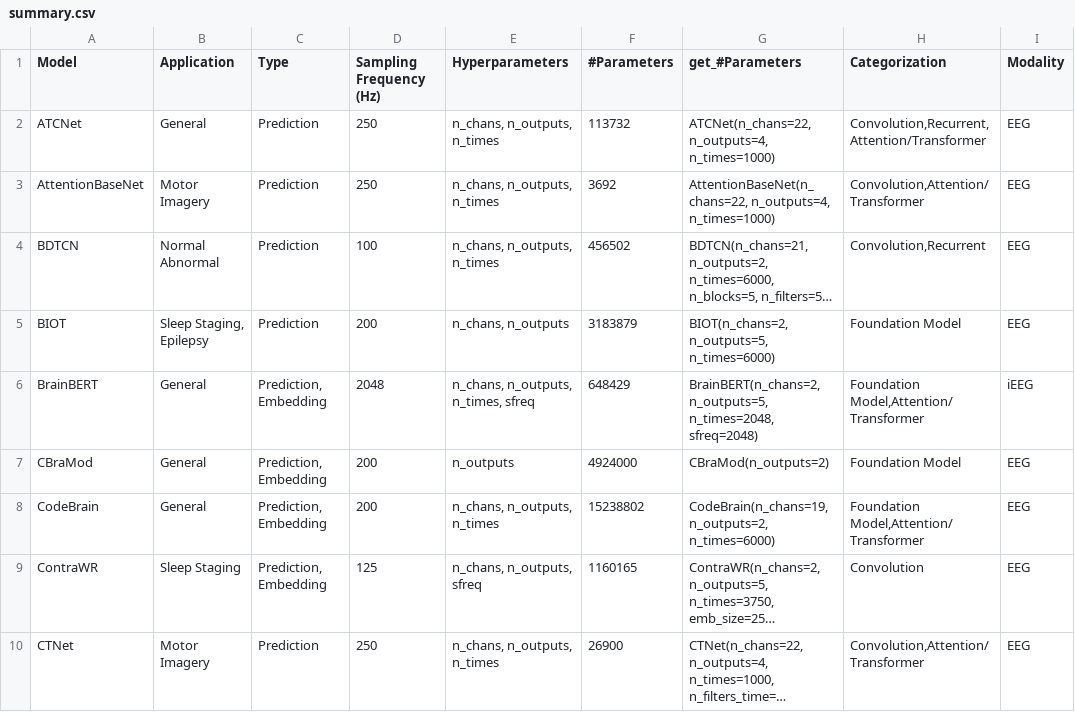
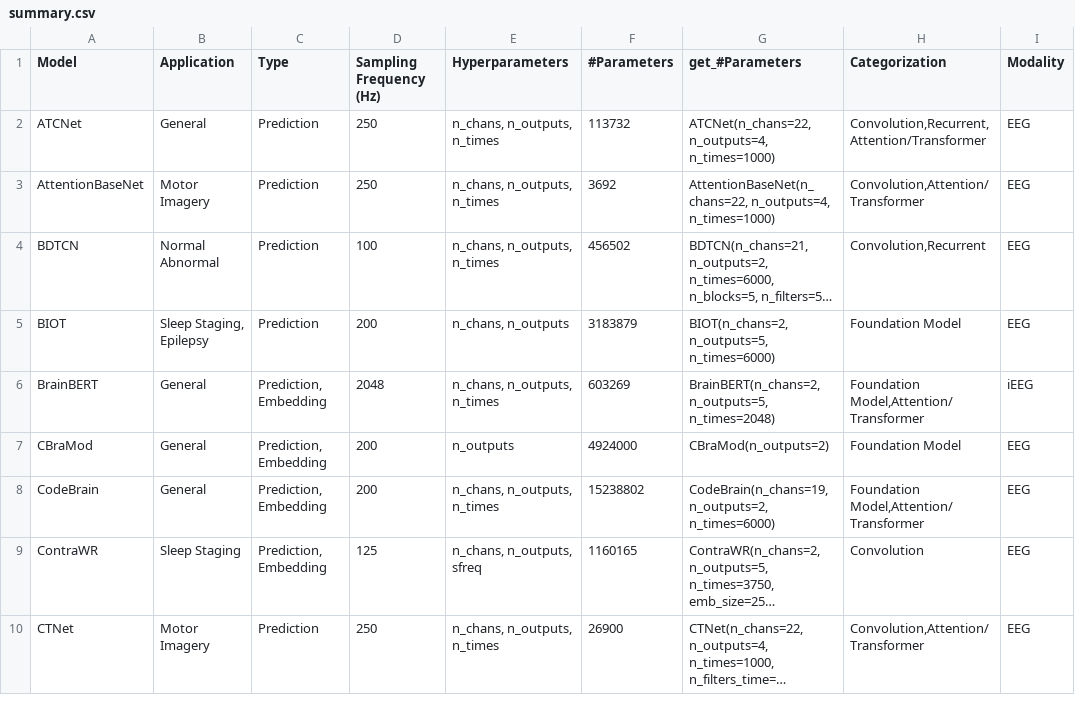
Before and after one commit to braindecode/braindecode, a CSV file: braindecode/models/summary.csv, drawn as a sheet; only a part is shown; long unchanged cells end in …; the diff names each change by its address in the sheet, - before the commit and + after, or states it on an @@ line.

```diff
--- a/braindecode/models/summary.csv
+++ b/braindecode/models/summary.csv
-E6 (Hyperparameters): n_chans, n_outputs, n_times, sfreq
+E6 (Hyperparameters): n_chans, n_outputs, n_times
-F6 (#Parameters): 648429
+F6 (#Parameters): 603269
-G6 (get_#Parameters): BrainBERT(n_chans=2, n_outputs=5, n_times=2048, sfreq=2048)
+G6 (get_#Parameters): BrainBERT(n_chans=2, n_outputs=5, n_times=2048)
```
Also changed, not shown: 10 other files.
